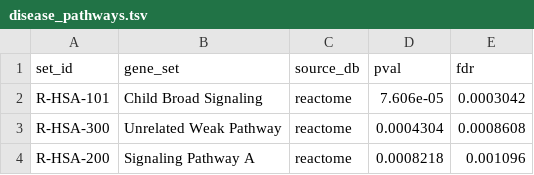
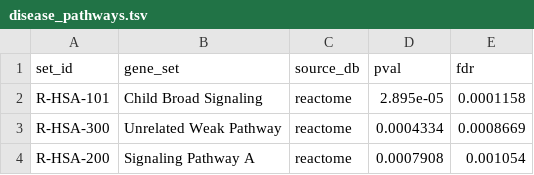
Before and after one commit to agenticbioinformatics/targets-from-pathways, a TSV file: example_data/example_run/disease_pathways.tsv, drawn as a sheet.

```diff
--- a/example_data/example_run/disease_pathways.tsv
+++ b/example_data/example_run/disease_pathways.tsv
@@ -1,4 +1,4 @@
 set_id	gene_set	source_db	pval	fdr
-R-HSA-101	Child Broad Signaling	reactome	7.606e-05	0.0003042
-R-HSA-300	Unrelated Weak Pathway	reactome	0.0004304	0.0008608
-R-HSA-200	Signaling Pathway A	reactome	0.0008218	0.001096
+R-HSA-101	Child Broad Signaling	reactome	2.895e-05	0.0001158
+R-HSA-300	Unrelated Weak Pathway	reactome	0.0004334	0.0008669
+R-HSA-200	Signaling Pathway A	reactome	0.0007908	0.001054
```
Also changed, not shown: example_data/example_run/candidates_annotated.tsv, 14 other files.
